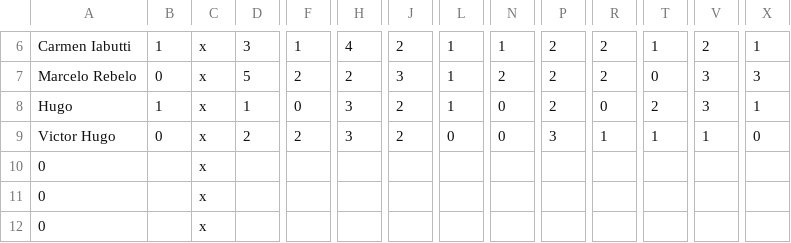
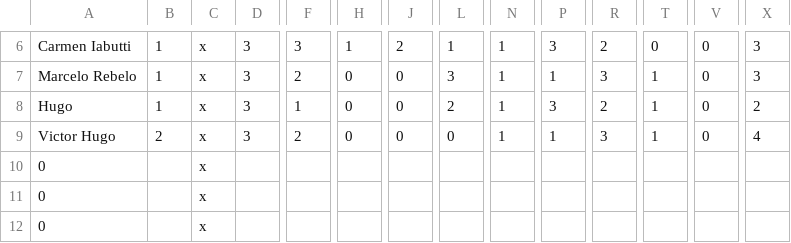
Before and after one commit to LeandroBCastro/bolaochsp, a CSV file: data/palpites.csv, drawn as a sheet; only a part is shown, gaps mark what is left out; the diff covers the shown part only; the diff names each change by its address in the sheet, - before the commit and + after, or states it on an @@ line.

```diff
--- a/data/palpites.csv
+++ b/data/palpites.csv
-F6: 1
+F6: 3
-H6: 4
+H6: 1
-P6: 2
+P6: 3
-T6: 1
+T6: 0
-V6: 2
+V6: 0
-X6: 1
+X6: 3
-B7: 0
+B7: 1
-D7: 5
+D7: 3
-H7: 2
+H7: 0
-J7: 3
+J7: 0
-L7: 1
+L7: 3
-N7: 2
+N7: 1
-P7: 2
+P7: 1
-R7: 2
+R7: 3
-T7: 0
+T7: 1
-V7:V8: 3
+V7:V8: 0
-D8: 1
+D8: 3
-F8: 0
+F8: 1
-H8:H9: 3
+H8:H9: 0
-J8:J9: 2
+J8:J9: 0
-L8: 1
+L8: 2
-N8:N9: 0
+N8:N9: 1
-P8: 2
+P8: 3
-R8: 0
+R8: 2
-T8: 2
+T8: 1
-X8: 1
+X8: 2
-B9: 0
+B9: 2
-D9: 2
+D9: 3
-P9: 3
+P9: 1
-R9: 1
+R9: 3
-V9: 1
+V9: 0
-X9: 0
+X9: 4
```
Also changed, not shown: 1 added row, 1 removed row and 24 edited cells elsewhere in this file, data/classificacao.csv, data/ranking.csv, 1 other file.
